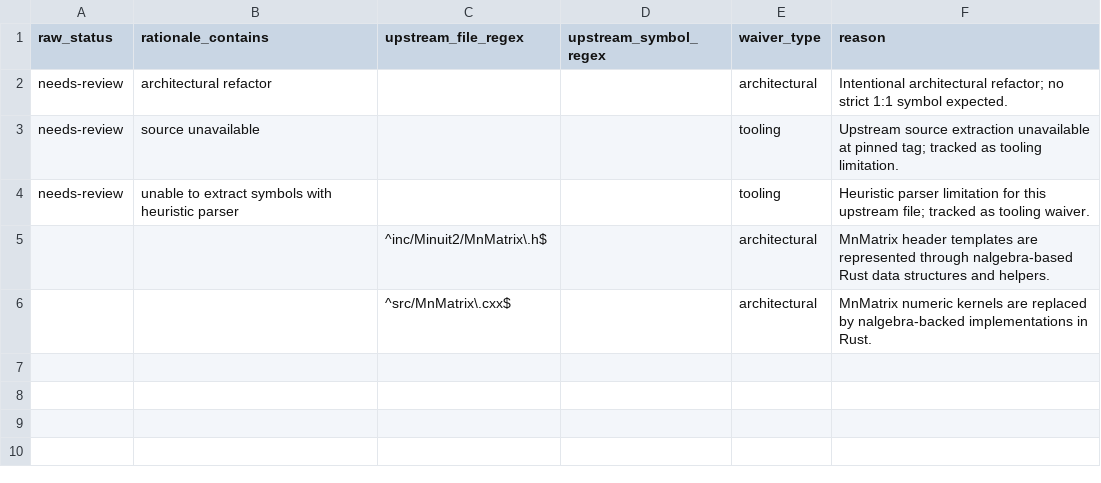
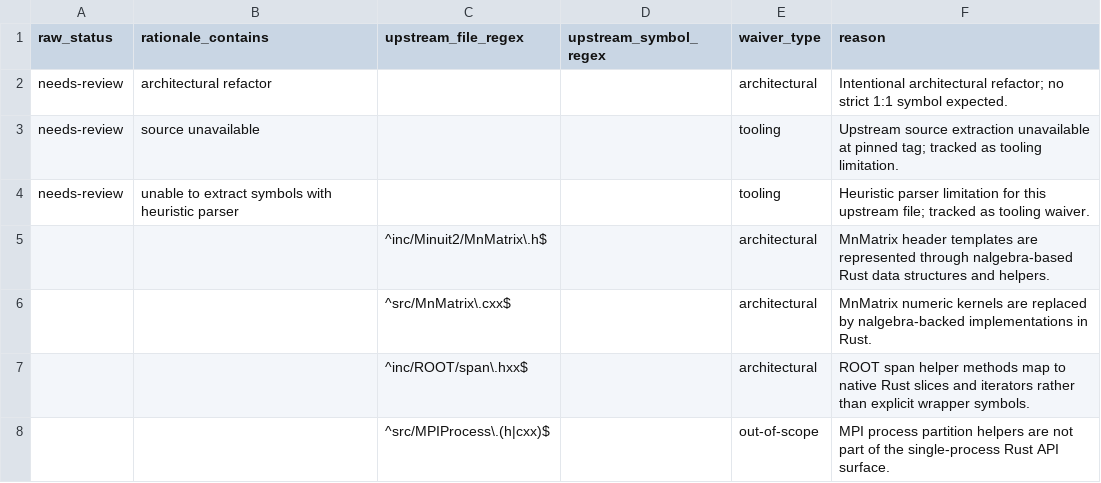
Before and after one commit to ricardofrantz/minuit2-rs, a CSV file: verification/traceability/waiver_rules.csv, drawn as a sheet.

Commit message:
feat: tighten executed-surface mapping and cut P1 gaps

```diff
--- a/verification/traceability/waiver_rules.csv
+++ b/verification/traceability/waiver_rules.csv
@@ -6 +6,3 @@ needs-review,unable to extract symbols with heuristic parser,,,tooling,Heuristic
 ,,^src/MnMatrix\.cxx$,,architectural,MnMatrix numeric kernels are replaced by nalgebra-backed implementations in Rust.
+,,^inc/ROOT/span\.hxx$,,architectural,ROOT span helper methods map to native Rust slices and iterators rather than explicit wrapper symbols.
+,,^src/MPIProcess\.(h|cxx)$,,out-of-scope,MPI process partition helpers are not part of the single-process Rust API surface.
```
Also changed, not shown: 7 other files.
